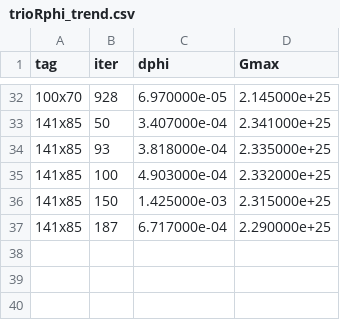
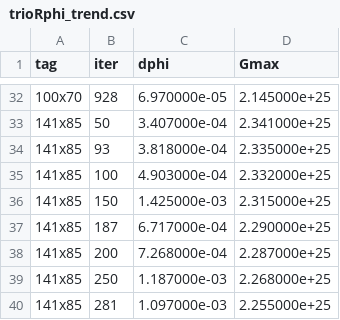
Before and after one commit to chanlikt-lgtm/Liang1997, a CSV file: logs/trioRphi_trend.csv, drawn as a sheet; only a part is shown, gaps mark what is left out.

```diff
--- a/logs/trioRphi_trend.csv
+++ b/logs/trioRphi_trend.csv
@@ -37 +37,4 @@ tag,iter,dphi,Gmax
 141x85,187,6.717000e-04,2.290000e+25
+141x85,200,7.268000e-04,2.287000e+25
+141x85,250,1.187000e-03,2.268000e+25
+141x85,281,1.097000e-03,2.255000e+25
```
Also changed, not shown: 1 other file.
